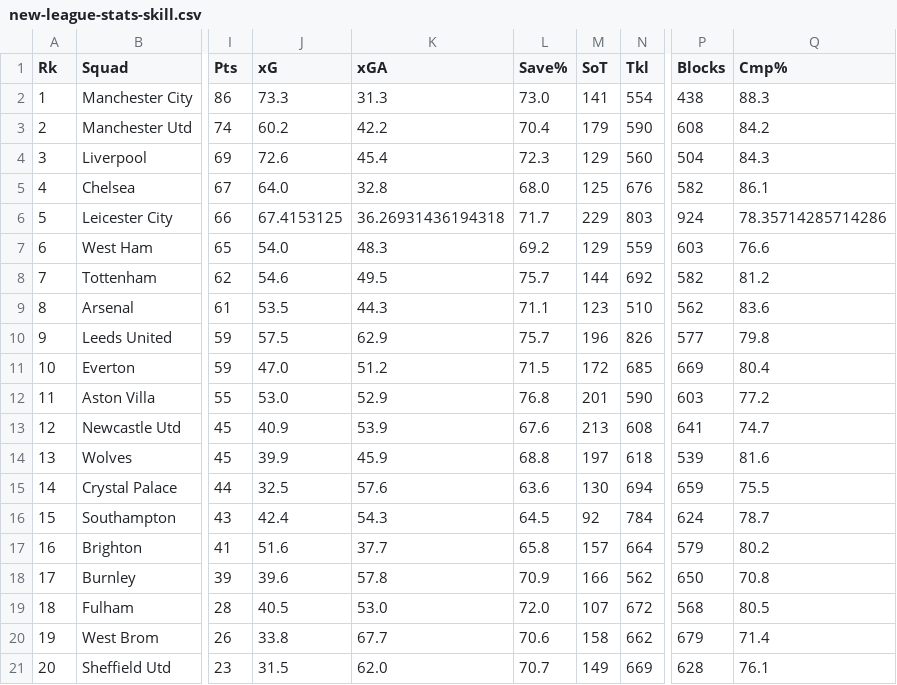
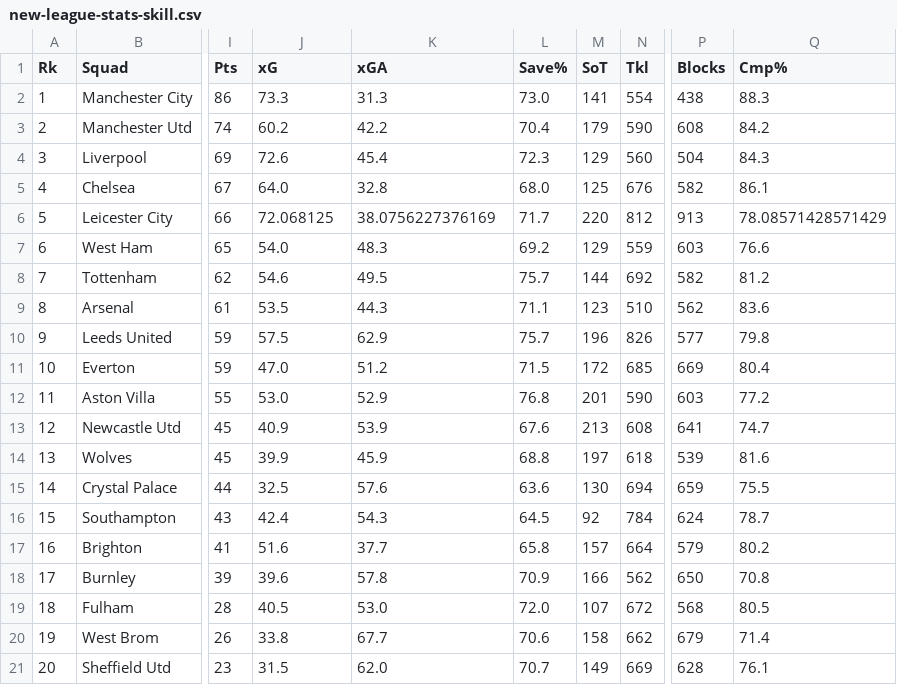
Before and after one commit to juanmartinlucioni/IO-SimulacionPremierLeague, a CSV file: TP Final/new-league-stats-skill.csv, drawn as a sheet; only a part is shown, gaps mark what is left out; the diff names each change by its address in the sheet, - before the commit and + after, or states it on an @@ line.

```diff
--- a/TP Final/new-league-stats-skill.csv
+++ b/TP Final/new-league-stats-skill.csv
-J6 (xG): 67.4153125
+J6 (xG): 72.068125
-K6 (xGA): 36.26931436194318
+K6 (xGA): 38.0756227376169
-M6 (SoT): 229
+M6 (SoT): 220
-N6 (Tkl): 803
+N6 (Tkl): 812
-P6 (Blocks): 924
+P6 (Blocks): 913
-Q6 (Cmp%): 78.35714285714286
+Q6 (Cmp%): 78.08571428571429
```
Also changed, not shown: 1 other file.
